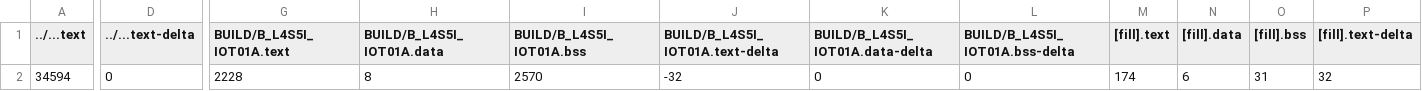
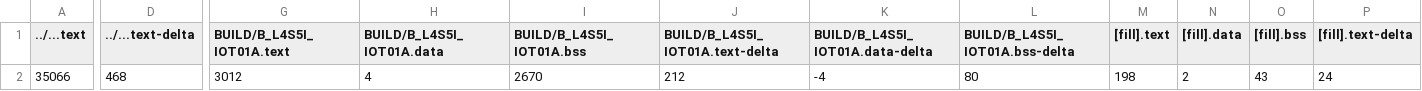
Before and after one commit to boedy8664/hw4, a CSV file: demo3/BUILD/B_L4S5I_IOT01A/GCC_ARM/demo3_map.csv, drawn as a sheet; only a part is shown, gaps mark what is left out; the diff covers the shown part only; the diff names each change by its address in the sheet, - before the commit and + after, or states it on an @@ line.

```diff
--- a/demo3/BUILD/B_L4S5I_IOT01A/GCC_ARM/demo3_map.csv
+++ b/demo3/BUILD/B_L4S5I_IOT01A/GCC_ARM/demo3_map.csv
-A2 (../...text): 34594
+A2 (../...text): 35066
-D2 (../...text-delta): 0
+D2 (../...text-delta): 468
-G2 (BUILD/B_L4S5I_IOT01A.text): 2228
+G2 (BUILD/B_L4S5I_IOT01A.text): 3012
-H2 (BUILD/B_L4S5I_IOT01A.data): 8
+H2 (BUILD/B_L4S5I_IOT01A.data): 4
-I2 (BUILD/B_L4S5I_IOT01A.bss): 2570
+I2 (BUILD/B_L4S5I_IOT01A.bss): 2670
-J2 (BUILD/B_L4S5I_IOT01A.text-delta): -32
+J2 (BUILD/B_L4S5I_IOT01A.text-delta): 212
-K2 (BUILD/B_L4S5I_IOT01A.data-delta): 0
+K2 (BUILD/B_L4S5I_IOT01A.data-delta): -4
-L2 (BUILD/B_L4S5I_IOT01A.bss-delta): 0
+L2 (BUILD/B_L4S5I_IOT01A.bss-delta): 80
-M2 ([fill].text): 174
+M2 ([fill].text): 198
-N2 ([fill].data): 6
+N2 ([fill].data): 2
-O2 ([fill].bss): 31
+O2 ([fill].bss): 43
-P2 ([fill].text-delta): 32
+P2 ([fill].text-delta): 24
```
Also changed, not shown: 6 edited cells elsewhere in this file, 47 other files.
